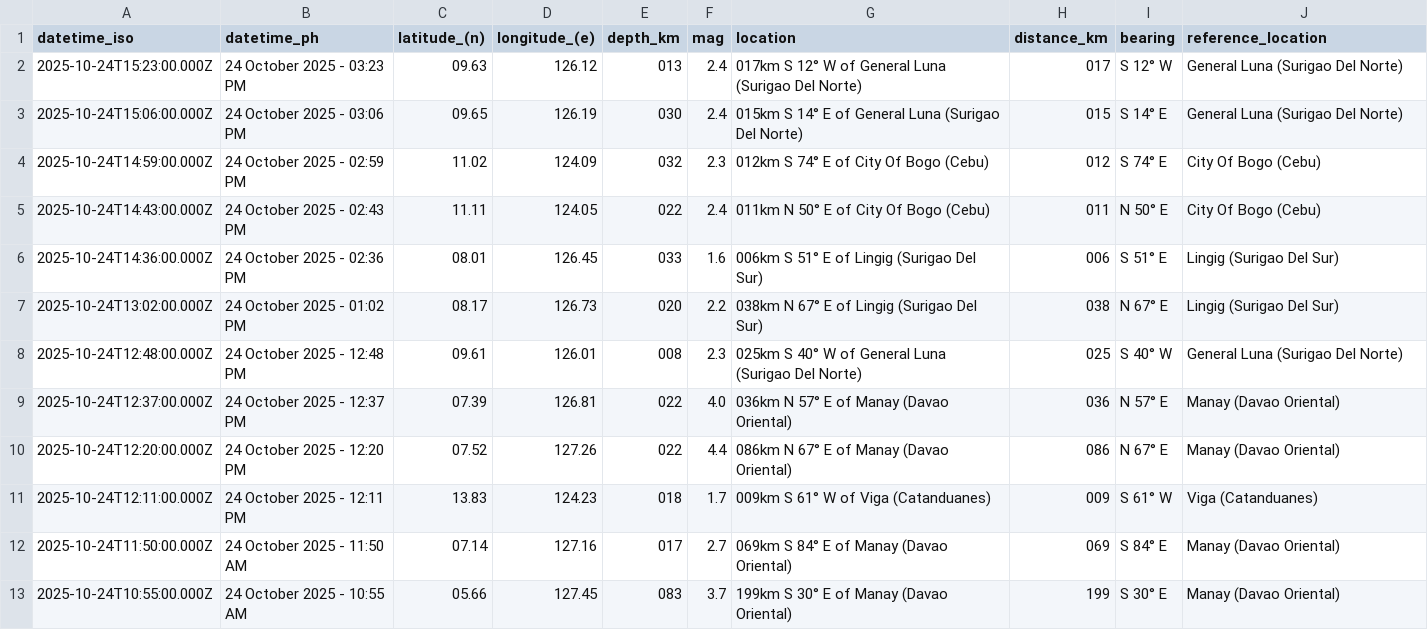
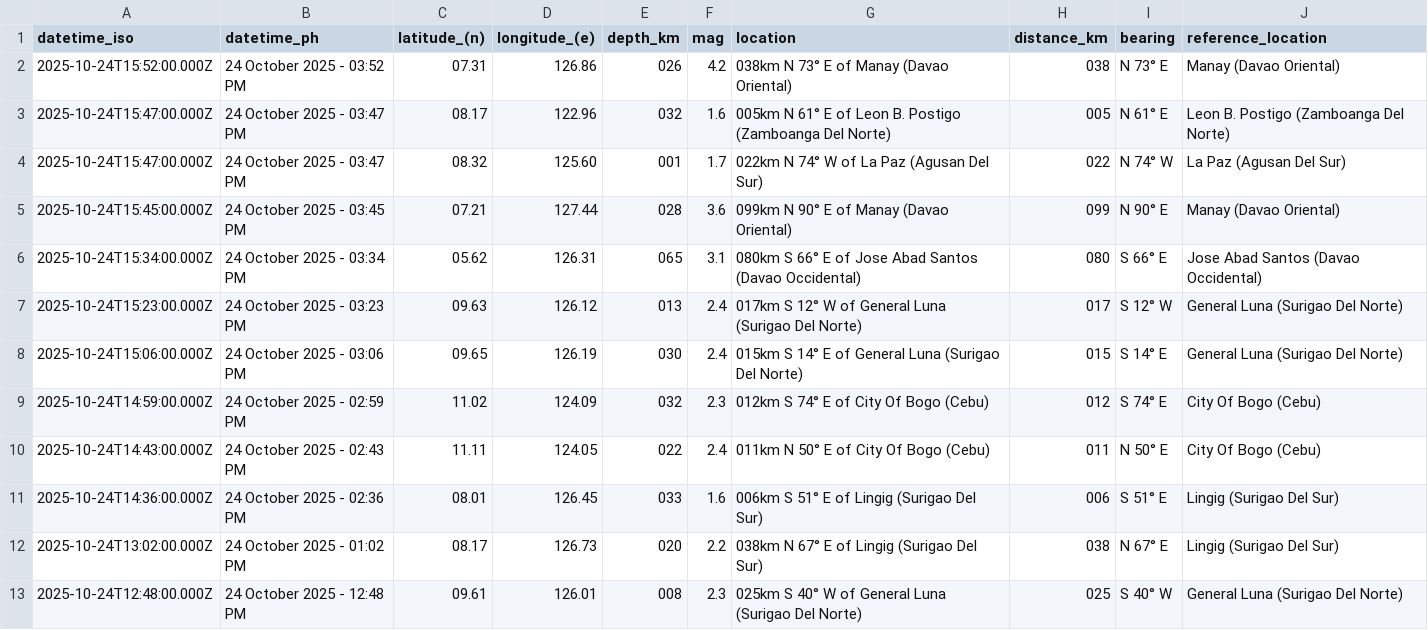
Before and after one commit to Waytii/chamthesleeptalker, a CSV file: earthquakes.csv, drawn as a sheet; only a part is shown; the shorter side is filled out with more unchanged rows.

```diff
--- a/earthquakes.csv
+++ b/earthquakes.csv
@@ -1,2 +1,7 @@
 datetime_iso,datetime_ph,latitude_(n),longitude_(e),depth_km,mag,location,distance_km,bearing,reference_location
+2025-10-24T15:52:00.000Z,24 October 2025 - 03:52 PM,07.31,126.86,026,4.2,038km N 73° E of Manay (Davao Oriental),038,N 73° E,Manay (Davao Oriental)
+2025-10-24T15:47:00.000Z,24 October 2025 - 03:47 PM,08.17,122.96,032,1.6,005km N 61° E of Leon B. Postigo (Zamboanga Del Norte),005,N 61° E,Leon B. Postigo (Zamboanga Del Norte)
+2025-10-24T15:47:00.000Z,24 October 2025 - 03:47 PM,08.32,125.60,001,1.7,022km N 74° W of La Paz (Agusan Del Sur),022,N 74° W,La Paz (Agusan Del Sur)
+2025-10-24T15:45:00.000Z,24 October 2025 - 03:45 PM,07.21,127.44,028,3.6,099km N 90° E of Manay (Davao Oriental),099,N 90° E,Manay (Davao Oriental)
+2025-10-24T15:34:00.000Z,24 October 2025 - 03:34 PM,05.62,126.31,065,3.1,080km S 66° E of Jose Abad Santos (Davao Occidental),080,S 66° E,Jose Abad Santos (Davao Occidental)
 2025-10-24T15:23:00.000Z,24 October 2025 - 03:23 PM,09.63,126.12,013,2.4,017km S 12° W of General Luna (Surigao Del Norte),017,S 12° W,General Luna (Surigao Del Norte)
```
Also changed, not shown: earthquakes_past_24_hours.csv, earthquakes_past_7_days.csv, 5 other files.
